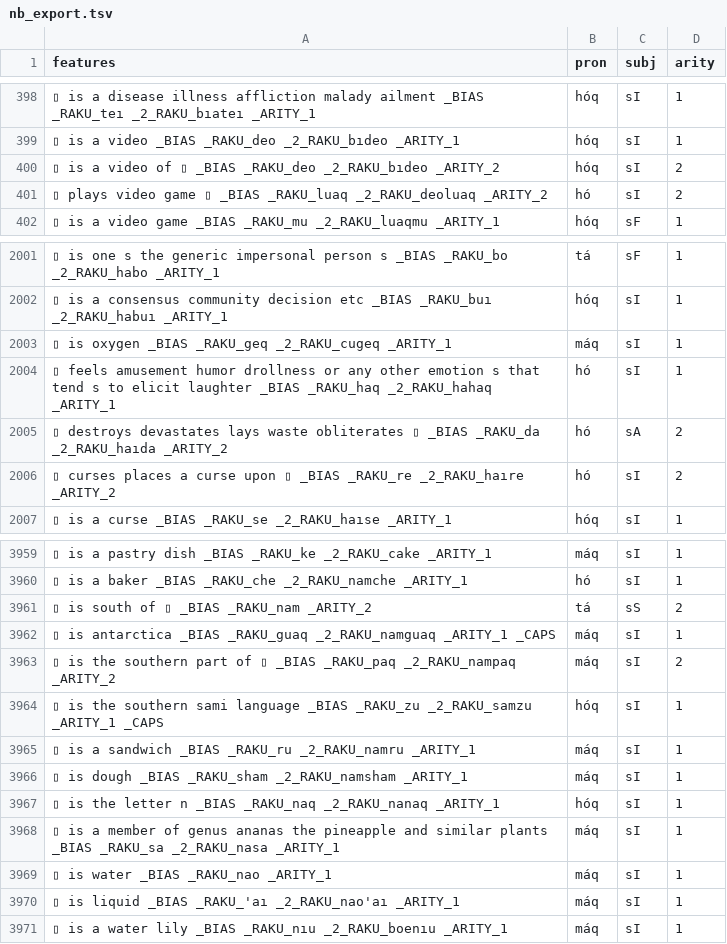
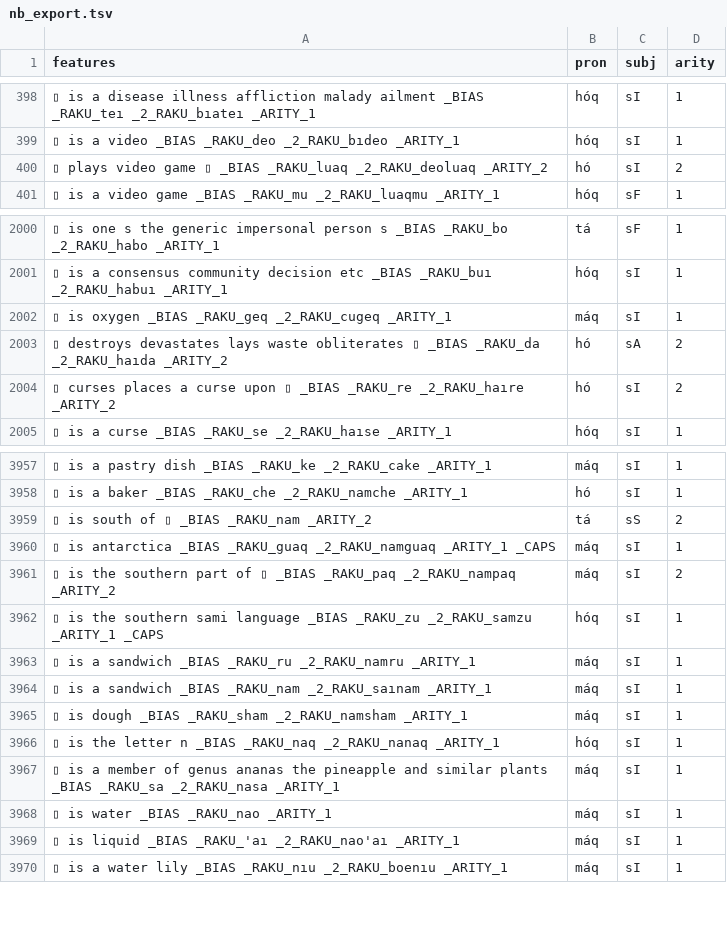
Before and after one commit to mi2ebi/soakue, a TSV file: data/nb_export.tsv, drawn as a sheet; only a part is shown, gaps mark what is left out; removed rows and columns are numbered as before the commit, all else as after; the diff names each change by its address in the sheet, - before the commit and + after, or states it on an @@ line.

```diff
--- a/data/nb_export.tsv
+++ b/data/nb_export.tsv
-row 400: ▯ is a video of ▯ _BIAS _RAKU_deo _2_RAKU_bıdeo _ARITY_2 | hóq | sI | 2
-row 2004: ▯ feels amusement humor drollness or any other emotion s that tend s to elicit laughter _BIAS _RAKU_haq _2_RAKU_hahaq _ARITY_1 | hó | sI | 1
+row 3964: ▯ is a sandwich _BIAS _RAKU_nam _2_RAKU_saınam _ARITY_1 | máq | sI | 1
```
Also changed, not shown: 4 other files.
